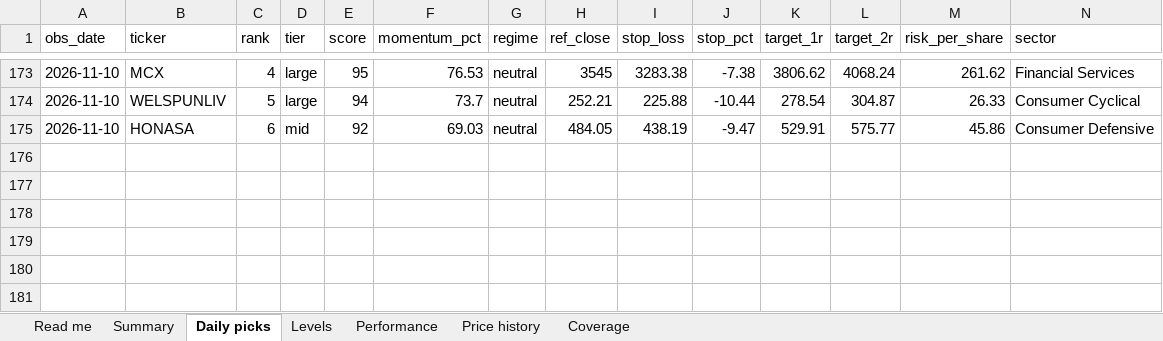
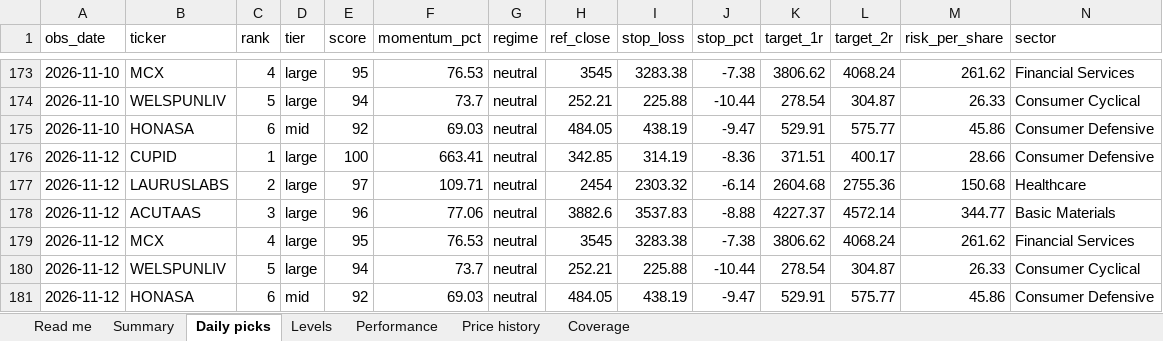
Before and after one commit to compukidsdgp-creator/Swing-trading, an Excel workbook: reports/daily_tracker.xlsx, sheet Daily picks, drawn as a sheet; only a part is shown, gaps mark what is left out; values as stored, in another font and other column widths than the file's, no borders; rows hold the shown columns only; the diff names each change by its address in the sheet, - before the commit and + after, or states it on an @@ line.

```diff
--- a/reports/daily_tracker.xlsx (sheet Daily picks)
+++ b/reports/daily_tracker.xlsx (sheet Daily picks)
+row 176: 2026-11-12 | CUPID | 1 | large | 100 | 663.41 | neutral | 342.85 | 314.19 | -8.36 | 371.51 | 400.17 | 28.66 | Consumer Defensive
+row 177: 2026-11-12 | LAURUSLABS | 2 | large | 97 | 109.71 | neutral | 2454 | 2303.32 | -6.14 | 2604.68 | 2755.36 | 150.68 | Healthcare
+row 178: 2026-11-12 | ACUTAAS | 3 | large | 96 | 77.06 | neutral | 3882.6 | 3537.83 | -8.88 | 4227.37 | 4572.14 | 344.77 | Basic Materials
+row 179: 2026-11-12 | MCX | 4 | large | 95 | 76.53 | neutral | 3545 | 3283.38 | -7.38 | 3806.62 | 4068.24 | 261.62 | Financial Services
+row 180: 2026-11-12 | WELSPUNLIV | 5 | large | 94 | 73.7 | neutral | 252.21 | 225.88 | -10.44 | 278.54 | 304.87 | 26.33 | Consumer Cyclical
+row 181: 2026-11-12 | HONASA | 6 | mid | 92 | 69.03 | neutral | 484.05 | 438.19 | -9.47 | 529.91 | 575.77 | 45.86 | Consumer Defensive
```
Also changed, not shown: sheet Levels, sheet Coverage, sheet Read me, 6 other files.
